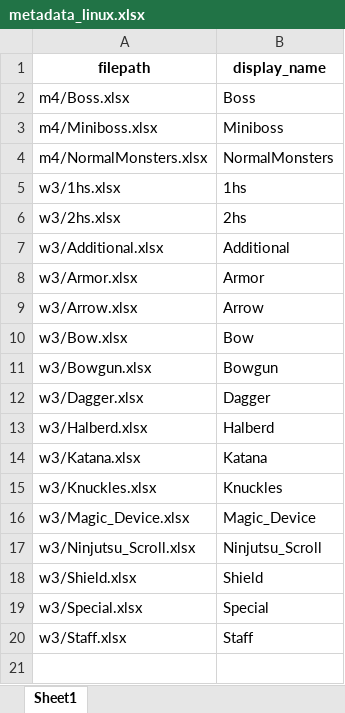
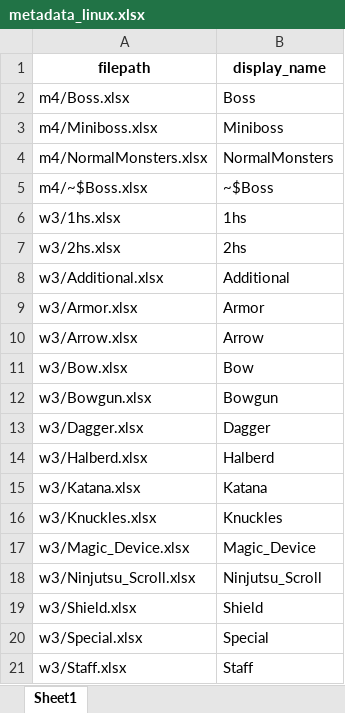
Before and after one commit to frozenproof/potum-on-cloud, an Excel workbook: database/metadata_linux.xlsx, sheet Sheet1, drawn as a sheet; values as stored, in another font and other column widths than the file's, no borders; the diff names each change by its address in the sheet, - before the commit and + after, or states it on an @@ line.

```diff
--- a/database/metadata_linux.xlsx (sheet Sheet1)
+++ b/database/metadata_linux.xlsx (sheet Sheet1)
+row 5: m4/~$Boss.xlsx | ~$Boss
```
Also changed, not shown: database/metadata_windows.xlsx, 8 other files.
